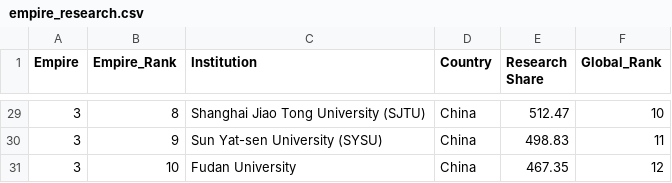
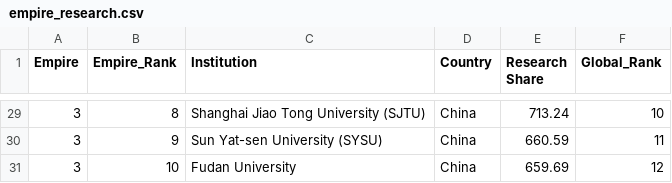
Before and after one commit to ayeeff/marketcap, a CSV file: data/empire_research.csv, drawn as a sheet; only a part is shown, gaps mark what is left out; the diff covers the shown part only.

```diff
--- a/data/empire_research.csv
+++ b/data/empire_research.csv
@@ -29,3 +29,3 @@ Empire,Empire_Rank,Institution,Country,Research Share,Global_Rank
-3,8,Shanghai Jiao Tong University (SJTU),China,512.47,10
-3,9,Sun Yat-sen University (SYSU),China,498.83,11
-3,10,Fudan University,China,467.35,12
+3,8,Shanghai Jiao Tong University (SJTU),China,713.24,10
+3,9,Sun Yat-sen University (SYSU),China,660.59,11
+3,10,Fudan University,China,659.69,12
```
Also changed, not shown: 27 edited cells elsewhere in this file.
